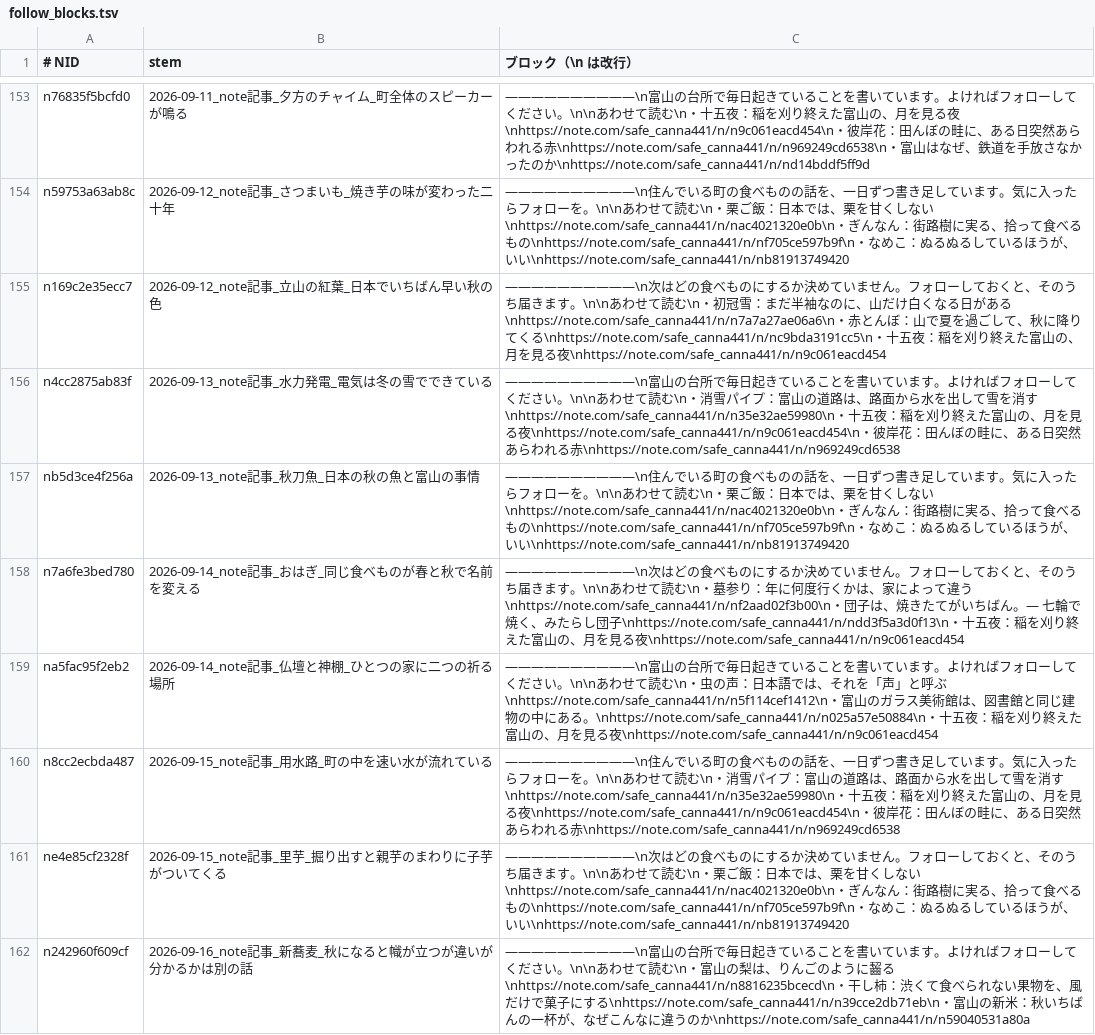
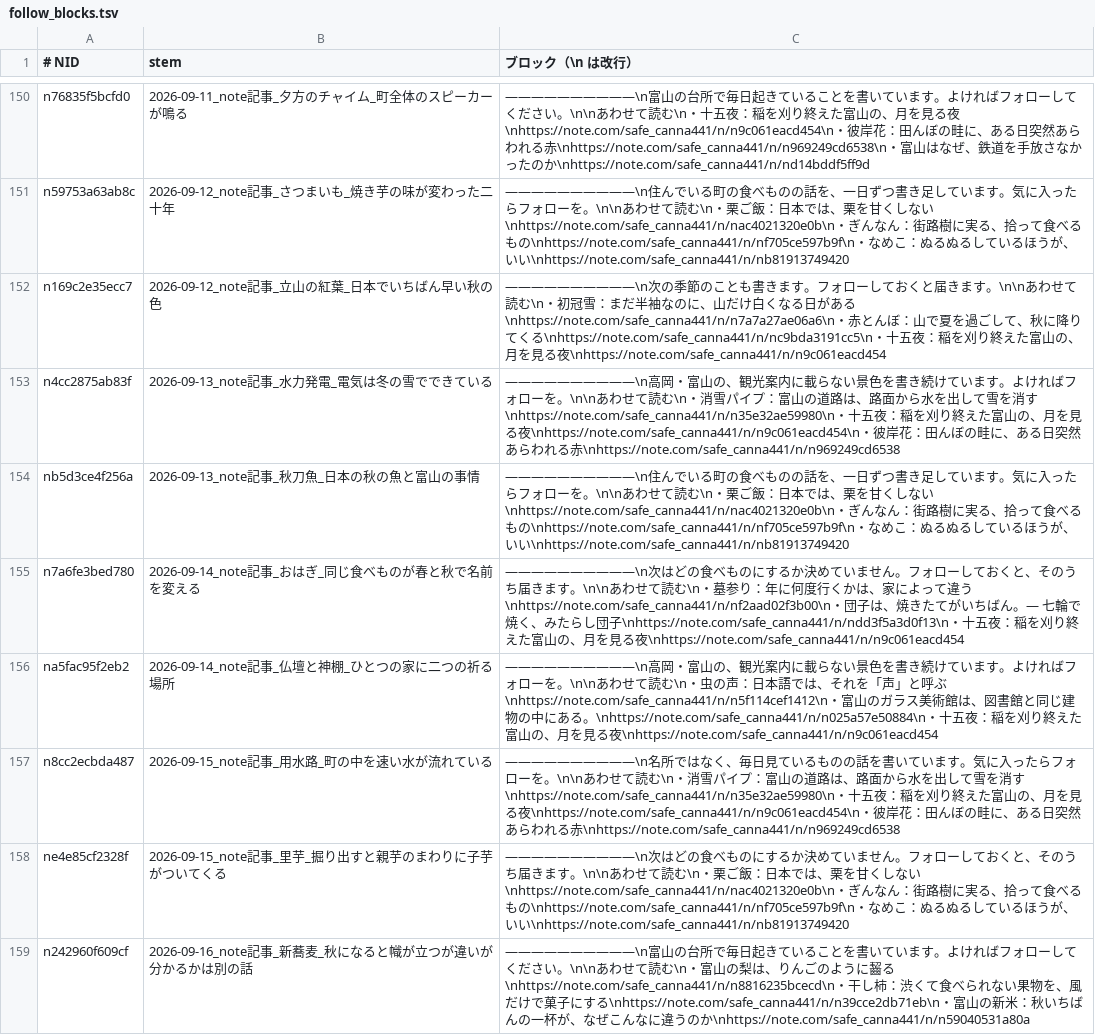
Before and after one commit to tyutyutakokaina81-netizen/agent-team, a TSV file: ops/follow_blocks.tsv, drawn as a sheet; only a part is shown, gaps mark what is left out; the diff covers the shown part only.

```diff
--- a/ops/follow_blocks.tsv
+++ b/ops/follow_blocks.tsv
@@ -154,8 +151,8 @@ n76835f5bcfd0	2026-09-11_note記事_夕方のチャイム_町全体のスピー
 n59753a63ab8c	2026-09-12_note記事_さつまいも_焼き芋の味が変わった二十年	――――――――――\n住んでいる町の食べものの話を、一日ずつ書き足しています。気に入ったらフォローを。\n\nあわせて読む\n・栗ご飯：日本では、栗を甘くしない\nhttps://note.com/safe_canna441/n/nac4021320e0b\n・ぎんなん：街路樹に実る、拾って食べるもの\nhttps://note.com/safe_canna441/n/nf705ce597b9f\n・なめこ：ぬるぬるしているほうが、いい\nhttps://note.com/safe_canna441/n/nb81913749420
-n169c2e35ecc7	2026-09-12_note記事_立山の紅葉_日本でいちばん早い秋の色	――――――――――\n次はどの食べものにするか決めていません。フォローしておくと、そのうち届きます。\n\nあわせて読む\n・初冠雪：まだ半袖なのに、山だけ白くなる日がある\nhttps://note.com/safe_canna441/n/n7a7a27ae06a6\n・赤とんぼ：山で夏を過ごして、秋に降りてくる\nhttps://note.com/safe_canna441/n/nc9bda3191cc5\n・十五夜：稲を刈り終えた富山の、月を見る夜\nhttps://note.com/safe_canna441/n/n9c061eacd454
-n4cc2875ab83f	2026-09-13_note記事_水力発電_電気は冬の雪でできている	――――――――――\n富山の台所で毎日起きていることを書いています。よければフォローしてください。\n\nあわせて読む\n・消雪パイプ：富山の道路は、路面から水を出して雪を消す\nhttps://note.com/safe_canna441/n/n35e32ae59980\n・十五夜：稲を刈り終えた富山の、月を見る夜\nhttps://note.com/safe_canna441/n/n9c061eacd454\n・彼岸花：田んぼの畦に、ある日突然あらわれる赤\nhttps://note.com/safe_canna441/n/n969249cd6538
+n169c2e35ecc7	2026-09-12_note記事_立山の紅葉_日本でいちばん早い秋の色	――――――――――\n次の季節のことも書きます。フォローしておくと届きます。\n\nあわせて読む\n・初冠雪：まだ半袖なのに、山だけ白くなる日がある\nhttps://note.com/safe_canna441/n/n7a7a27ae06a6\n・赤とんぼ：山で夏を過ごして、秋に降りてくる\nhttps://note.com/safe_canna441/n/nc9bda3191cc5\n・十五夜：稲を刈り終えた富山の、月を見る夜\nhttps://note.com/safe_canna441/n/n9c061eacd454
+n4cc2875ab83f	2026-09-13_note記事_水力発電_電気は冬の雪でできている	――――――――――\n高岡・富山の、観光案内に載らない景色を書き続けています。よければフォローを。\n\nあわせて読む\n・消雪パイプ：富山の道路は、路面から水を出して雪を消す\nhttps://note.com/safe_canna441/n/n35e32ae59980\n・十五夜：稲を刈り終えた富山の、月を見る夜\nhttps://note.com/safe_canna441/n/n9c061eacd454\n・彼岸花：田んぼの畦に、ある日突然あらわれる赤\nhttps://note.com/safe_canna441/n/n969249cd6538
 nb5d3ce4f256a	2026-09-13_note記事_秋刀魚_日本の秋の魚と富山の事情	――――――――――\n住んでいる町の食べものの話を、一日ずつ書き足しています。気に入ったらフォローを。\n\nあわせて読む\n・栗ご飯：日本では、栗を甘くしない\nhttps://note.com/safe_canna441/n/nac4021320e0b\n・ぎんなん：街路樹に実る、拾って食べるもの\nhttps://note.com/safe_canna441/n/nf705ce597b9f\n・なめこ：ぬるぬるしているほうが、いい\nhttps://note.com/safe_canna441/n/nb81913749420
 n7a6fe3bed780	2026-09-14_note記事_おはぎ_同じ食べものが春と秋で名前を変える	――――――――――\n次はどの食べものにするか決めていません。フォローしておくと、そのうち届きます。\n\nあわせて読む\n・墓参り：年に何度行くかは、家によって違う\nhttps://note.com/safe_canna441/n/nf2aad02f3b00\n・団子は、焼きたてがいちばん。— 七輪で焼く、みたらし団子\nhttps://note.com/safe_canna441/n/ndd3f5a3d0f13\n・十五夜：稲を刈り終えた富山の、月を見る夜\nhttps://note.com/safe_canna441/n/n9c061eacd454
-na5fac95f2eb2	2026-09-14_note記事_仏壇と神棚_ひとつの家に二つの祈る場所	――――――――――\n富山の台所で毎日起きていることを書いています。よければフォローしてください。\n\nあわせて読む\n・虫の声：日本語では、それを「声」と呼ぶ\nhttps://note.com/safe_canna441/n/n5f114cef1412\n・富山のガラス美術館は、図書館と同じ建物の中にある。\nhttps://note.com/safe_canna441/n/n025a57e50884\n・十五夜：稲を刈り終えた富山の、月を見る夜\nhttps://note.com/safe_canna441/n/n9c061eacd454
-n8cc2ecbda487	2026-09-15_note記事_用水路_町の中を速い水が流れている	――――――――――\n住んでいる町の食べものの話を、一日ずつ書き足しています。気に入ったらフォローを。\n\nあわせて読む\n・消雪パイプ：富山の道路は、路面から水を出して雪を消す\nhttps://note.com/safe_canna441/n/n35e32ae59980\n・十五夜：稲を刈り終えた富山の、月を見る夜\nhttps://note.com/safe_canna441/n/n9c061eacd454\n・彼岸花：田んぼの畦に、ある日突然あらわれる赤\nhttps://note.com/safe_canna441/n/n969249cd6538
+na5fac95f2eb2	2026-09-14_note記事_仏壇と神棚_ひとつの家に二つの祈る場所	――――――――――\n高岡・富山の、観光案内に載らない景色を書き続けています。よければフォローを。\n\nあわせて読む\n・虫の声：日本語では、それを「声」と呼ぶ\nhttps://note.com/safe_canna441/n/n5f114cef1412\n・富山のガラス美術館は、図書館と同じ建物の中にある。\nhttps://note.com/safe_canna441/n/n025a57e50884\n・十五夜：稲を刈り終えた富山の、月を見る夜\nhttps://note.com/safe_canna441/n/n9c061eacd454
+n8cc2ecbda487	2026-09-15_note記事_用水路_町の中を速い水が流れている	――――――――――\n名所ではなく、毎日見ているものの話を書いています。気に入ったらフォローを。\n\nあわせて読む\n・消雪パイプ：富山の道路は、路面から水を出して雪を消す\nhttps://note.com/safe_canna441/n/n35e32ae59980\n・十五夜：稲を刈り終えた富山の、月を見る夜\nhttps://note.com/safe_canna441/n/n9c061eacd454\n・彼岸花：田んぼの畦に、ある日突然あらわれる赤\nhttps://note.com/safe_canna441/n/n969249cd6538
 ne4e85cf2328f	2026-09-15_note記事_里芋_掘り出すと親芋のまわりに子芋がついてくる	――――――――――\n次はどの食べものにするか決めていません。フォローしておくと、そのうち届きます。\n\nあわせて読む\n・栗ご飯：日本では、栗を甘くしない\nhttps://note.com/safe_canna441/n/nac4021320e0b\n・ぎんなん：街路樹に実る、拾って食べるもの\nhttps://note.com/safe_canna441/n/nf705ce597b9f\n・なめこ：ぬるぬるしているほうが、いい\nhttps://note.com/safe_canna441/n/nb81913749420
```
Also changed, not shown: 3 removed rows and 25 edited cells elsewhere in this file, ops/follow_backfill_done.tsv, 9 other files.
